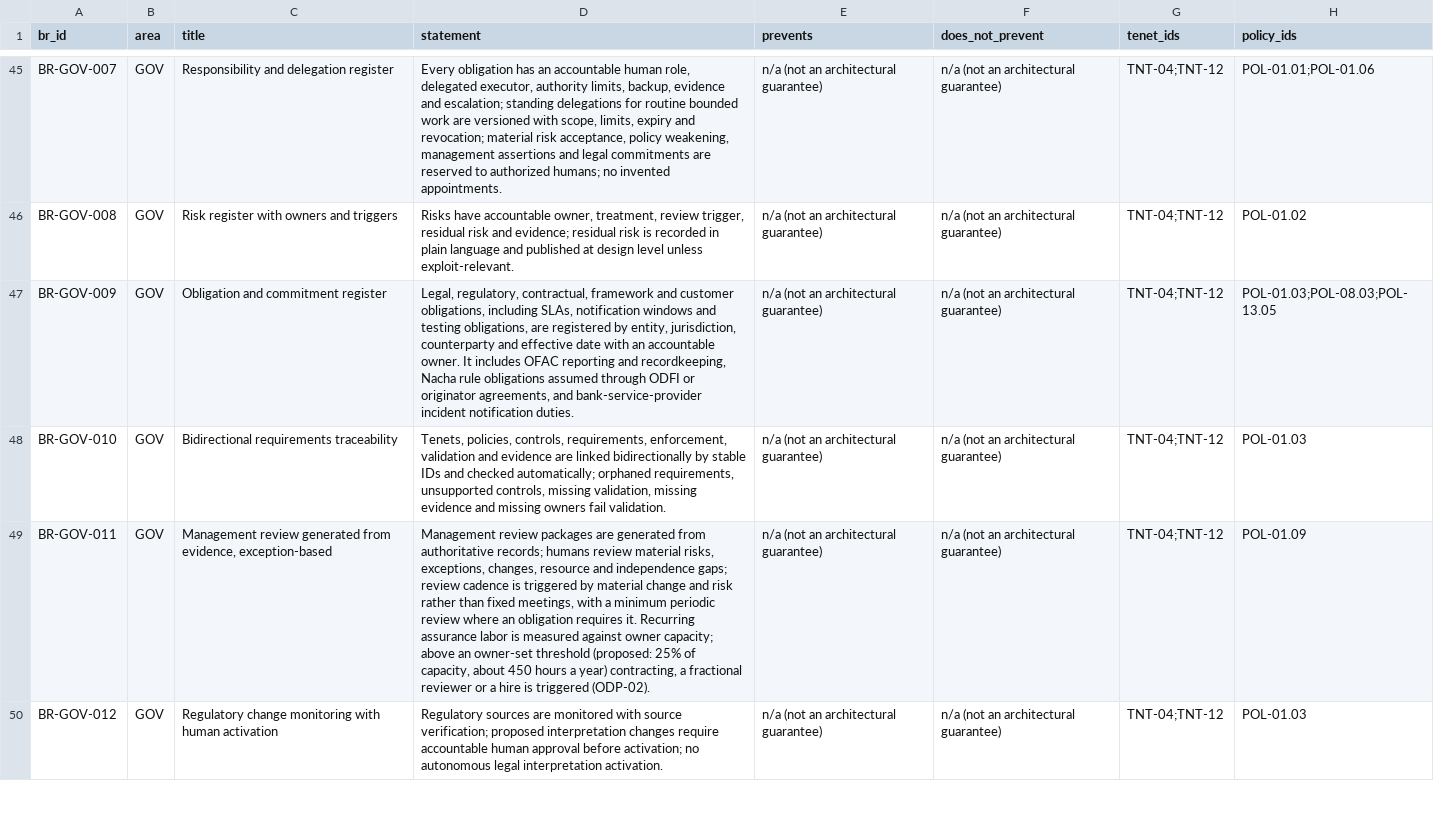
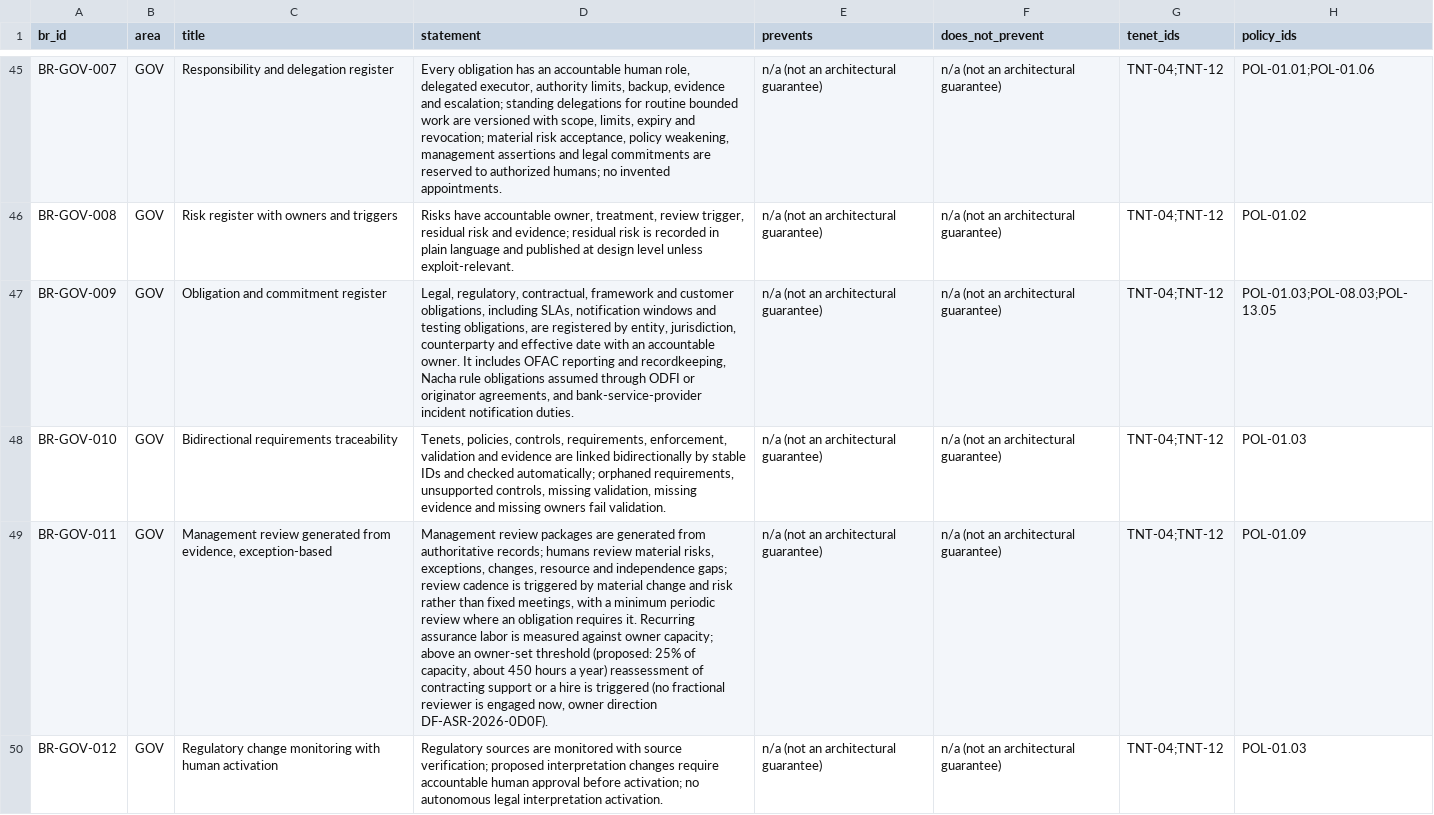
Before and after one commit to kemiller2002/echelon-assurance, a CSV file: requirements/baseline.csv, drawn as a sheet; only a part is shown, gaps mark what is left out; the diff covers the shown part only; the diff names each change by its address in the sheet, - before the commit and + after, or states it on an @@ line.

```diff
--- a/requirements/baseline.csv
+++ b/requirements/baseline.csv
-D49 (statement): …a year) contracting, a fractional reviewer or a hire is triggered (ODP-02).
+D49 (statement): …a year) reassessment of contracting support or a hire is triggered (no fractional reviewer is engaged now, owner direction DF-ASR-2026-0D0F).
```
Also changed, not shown: 2 edited cells elsewhere in this file, registers/question-dispositions.csv, roadmap/backlog.csv, 9 other files.
